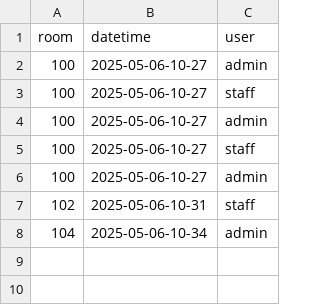
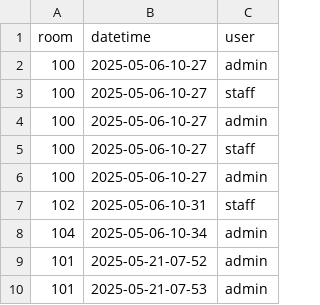
Before and after one commit to palangirajade/chanedaj, a CSV file: src/main/resources/org/ira/room_reservation_system/bookings.csv, drawn as a sheet; the diff names each change by its address in the sheet, - before the commit and + after, or states it on an @@ line.

```diff
--- a/src/main/resources/org/ira/room_reservation_system/bookings.csv
+++ b/src/main/resources/org/ira/room_reservation_system/bookings.csv
+row 9: 101 | 2025-05-21-07-52 | admin
+row 10: 101 | 2025-05-21-07-53 | admin
```
Also changed, not shown: 1 other file.
